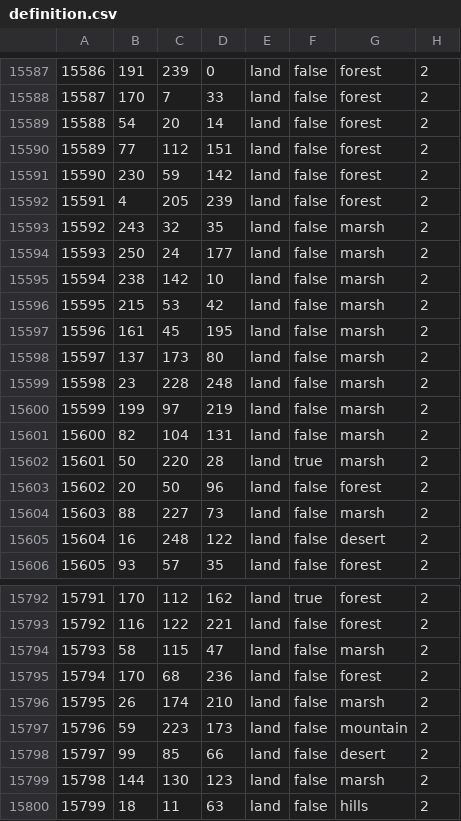
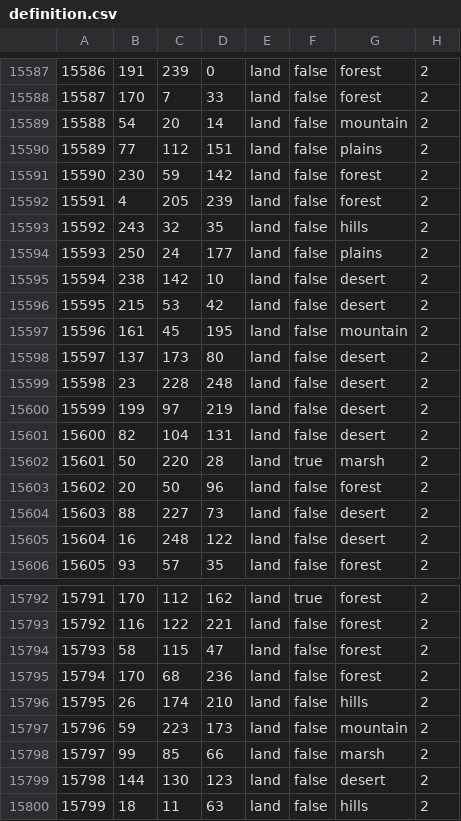
Before and after one commit to aridoitsu/ashesoftheoldorder, a CSV file: map/definition.csv, drawn as a sheet; only a part is shown, gaps mark what is left out; the diff covers the shown part only.

```diff
--- a/map/definition.csv
+++ b/map/definition.csv
@@ -15588,18 +15588,18 @@
 15587;170;7;33;land;false;forest;2
-15588;54;20;14;land;false;forest;2
-15589;77;112;151;land;false;forest;2
+15588;54;20;14;land;false;mountain;2
+15589;77;112;151;land;false;plains;2
 15590;230;59;142;land;false;forest;2
 15591;4;205;239;land;false;forest;2
-15592;243;32;35;land;false;marsh;2
-15593;250;24;177;land;false;marsh;2
-15594;238;142;10;land;false;marsh;2
-15595;215;53;42;land;false;marsh;2
-15596;161;45;195;land;false;marsh;2
-15597;137;173;80;land;false;marsh;2
-15598;23;228;248;land;false;marsh;2
-15599;199;97;219;land;false;marsh;2
-15600;82;104;131;land;false;marsh;2
+15592;243;32;35;land;false;hills;2
+15593;250;24;177;land;false;plains;2
+15594;238;142;10;land;false;desert;2
+15595;215;53;42;land;false;desert;2
+15596;161;45;195;land;false;mountain;2
+15597;137;173;80;land;false;desert;2
+15598;23;228;248;land;false;desert;2
+15599;199;97;219;land;false;desert;2
+15600;82;104;131;land;false;desert;2
 15601;50;220;28;land;true;marsh;2
 15602;20;50;96;land;false;forest;2
-15603;88;227;73;land;false;marsh;2
+15603;88;227;73;land;false;desert;2
 15604;16;248;122;land;false;desert;2
@@ -15793,8 +15793,8 @@
 15792;116;122;221;land;false;forest;2
-15793;58;115;47;land;false;marsh;2
+15793;58;115;47;land;false;forest;2
 15794;170;68;236;land;false;forest;2
-15795;26;174;210;land;false;marsh;2
+15795;26;174;210;land;false;hills;2
 15796;59;223;173;land;false;mountain;2
-15797;99;85;66;land;false;desert;2
-15798;144;130;123;land;false;marsh;2
+15797;99;85;66;land;false;marsh;2
+15798;144;130;123;land;false;desert;2
 15799;18;11;63;land;false;hills;2
```
Also changed, not shown: 44 edited cells elsewhere in this file, 15 other files.
